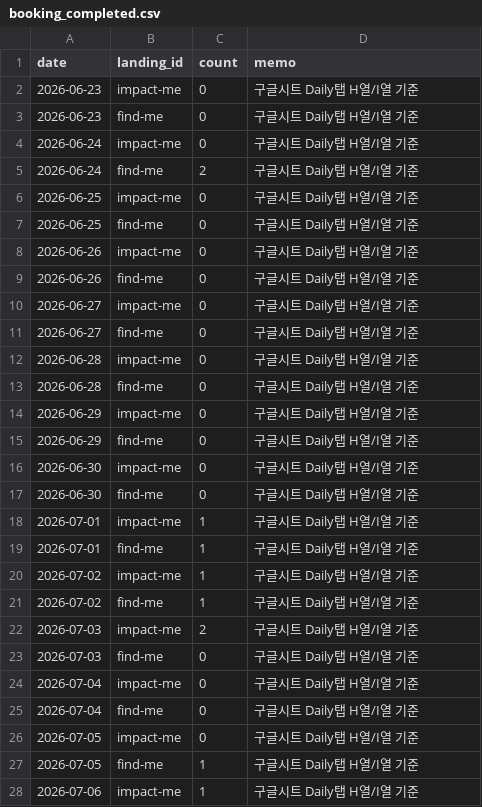
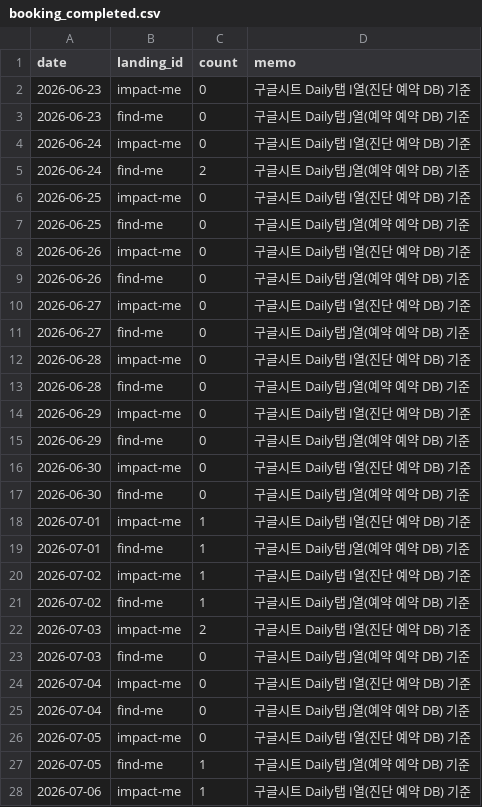
Before and after one commit to fgih304-netizen/fgih304-netizen.github.io, a CSV file: booking_completed.csv, drawn as a sheet; only a part is shown; the diff covers the shown part only.

```diff
--- a/booking_completed.csv
+++ b/booking_completed.csv
@@ -1,28 +1,28 @@
 date,landing_id,count,memo
-2026-06-23,impact-me,0,구글시트 Daily탭 H열/I열 기준
-2026-06-23,find-me,0,구글시트 Daily탭 H열/I열 기준
-2026-06-24,impact-me,0,구글시트 Daily탭 H열/I열 기준
-2026-06-24,find-me,2,구글시트 Daily탭 H열/I열 기준
-2026-06-25,impact-me,0,구글시트 Daily탭 H열/I열 기준
-2026-06-25,find-me,0,구글시트 Daily탭 H열/I열 기준
-2026-06-26,impact-me,0,구글시트 Daily탭 H열/I열 기준
-2026-06-26,find-me,0,구글시트 Daily탭 H열/I열 기준
-2026-06-27,impact-me,0,구글시트 Daily탭 H열/I열 기준
-2026-06-27,find-me,0,구글시트 Daily탭 H열/I열 기준
-2026-06-28,impact-me,0,구글시트 Daily탭 H열/I열 기준
-2026-06-28,find-me,0,구글시트 Daily탭 H열/I열 기준
-2026-06-29,impact-me,0,구글시트 Daily탭 H열/I열 기준
-2026-06-29,find-me,0,구글시트 Daily탭 H열/I열 기준
-2026-06-30,impact-me,0,구글시트 Daily탭 H열/I열 기준
-2026-06-30,find-me,0,구글시트 Daily탭 H열/I열 기준
-2026-07-01,impact-me,1,구글시트 Daily탭 H열/I열 기준
-2026-07-01,find-me,1,구글시트 Daily탭 H열/I열 기준
-2026-07-02,impact-me,1,구글시트 Daily탭 H열/I열 기준
-2026-07-02,find-me,1,구글시트 Daily탭 H열/I열 기준
-2026-07-03,impact-me,2,구글시트 Daily탭 H열/I열 기준
-2026-07-03,find-me,0,구글시트 Daily탭 H열/I열 기준
-2026-07-04,impact-me,0,구글시트 Daily탭 H열/I열 기준
-2026-07-04,find-me,0,구글시트 Daily탭 H열/I열 기준
-2026-07-05,impact-me,0,구글시트 Daily탭 H열/I열 기준
-2026-07-05,find-me,1,구글시트 Daily탭 H열/I열 기준
-2026-07-06,impact-me,1,구글시트 Daily탭 H열/I열 기준
+2026-06-23,impact-me,0,구글시트 Daily탭 I열(진단 예약 DB) 기준
+2026-06-23,find-me,0,구글시트 Daily탭 J열(예약 예약 DB) 기준
+2026-06-24,impact-me,0,구글시트 Daily탭 I열(진단 예약 DB) 기준
+2026-06-24,find-me,2,구글시트 Daily탭 J열(예약 예약 DB) 기준
+2026-06-25,impact-me,0,구글시트 Daily탭 I열(진단 예약 DB) 기준
+2026-06-25,find-me,0,구글시트 Daily탭 J열(예약 예약 DB) 기준
+2026-06-26,impact-me,0,구글시트 Daily탭 I열(진단 예약 DB) 기준
+2026-06-26,find-me,0,구글시트 Daily탭 J열(예약 예약 DB) 기준
+2026-06-27,impact-me,0,구글시트 Daily탭 I열(진단 예약 DB) 기준
+2026-06-27,find-me,0,구글시트 Daily탭 J열(예약 예약 DB) 기준
+2026-06-28,impact-me,0,구글시트 Daily탭 I열(진단 예약 DB) 기준
+2026-06-28,find-me,0,구글시트 Daily탭 J열(예약 예약 DB) 기준
+2026-06-29,impact-me,0,구글시트 Daily탭 I열(진단 예약 DB) 기준
+2026-06-29,find-me,0,구글시트 Daily탭 J열(예약 예약 DB) 기준
+2026-06-30,impact-me,0,구글시트 Daily탭 I열(진단 예약 DB) 기준
+2026-06-30,find-me,0,구글시트 Daily탭 J열(예약 예약 DB) 기준
+2026-07-01,impact-me,1,구글시트 Daily탭 I열(진단 예약 DB) 기준
+2026-07-01,find-me,1,구글시트 Daily탭 J열(예약 예약 DB) 기준
+2026-07-02,impact-me,1,구글시트 Daily탭 I열(진단 예약 DB) 기준
+2026-07-02,find-me,1,구글시트 Daily탭 J열(예약 예약 DB) 기준
+2026-07-03,impact-me,2,구글시트 Daily탭 I열(진단 예약 DB) 기준
+2026-07-03,find-me,0,구글시트 Daily탭 J열(예약 예약 DB) 기준
+2026-07-04,impact-me,0,구글시트 Daily탭 I열(진단 예약 DB) 기준
+2026-07-04,find-me,0,구글시트 Daily탭 J열(예약 예약 DB) 기준
+2026-07-05,impact-me,0,구글시트 Daily탭 I열(진단 예약 DB) 기준
+2026-07-05,find-me,1,구글시트 Daily탭 J열(예약 예약 DB) 기준
+2026-07-06,impact-me,1,구글시트 Daily탭 I열(진단 예약 DB) 기준
```
Also changed, not shown: 9 added rows and 17 edited cells elsewhere in this file, organic_revenue.csv, revenue.csv, 5 other files.
